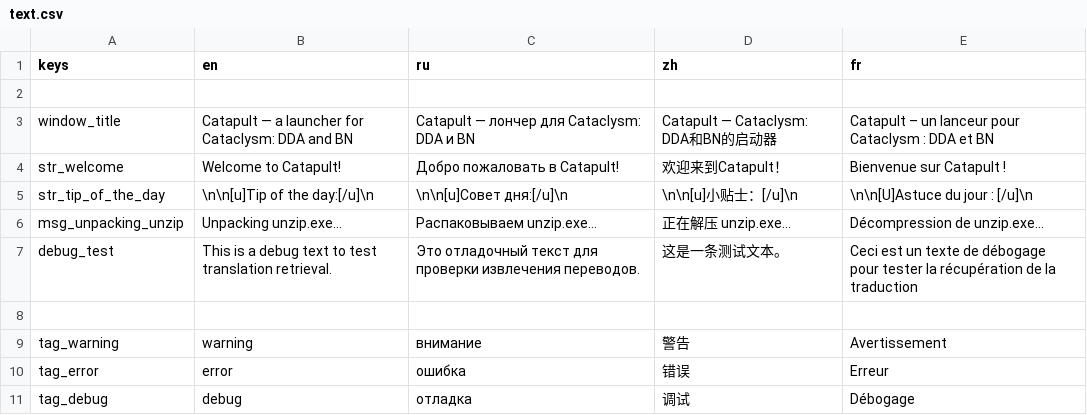
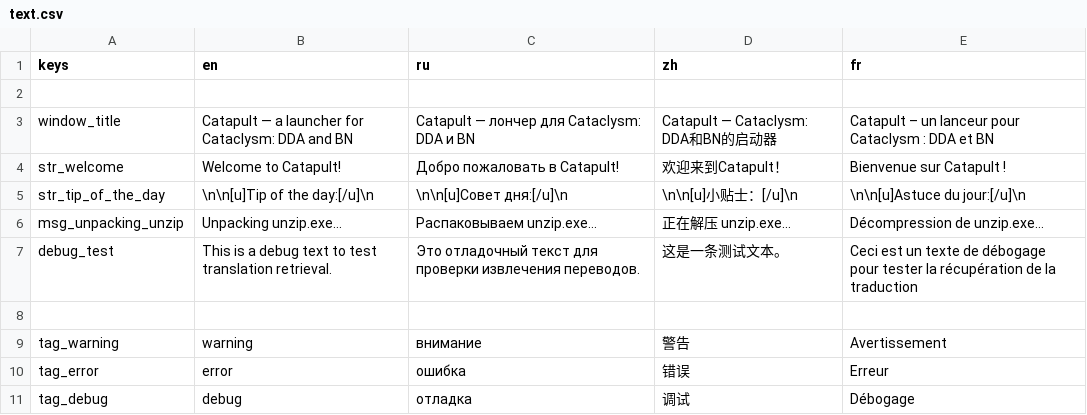
Before and after one commit to qrrk/Catapult, a CSV file: text/text.csv, drawn as a sheet; only a part is shown; the diff names each change by its address in the sheet, - before the commit and + after, or states it on an @@ line.

Commit message:
Integrate French translation

```diff
--- a/text/text.csv
+++ b/text/text.csv
-E5 (fr): \n\n[U]Astuce du jour : [/u]\n
+E5 (fr): \n\n[u]Astuce du jour:[/u]\n
```
Also changed, not shown: 8 other files.
